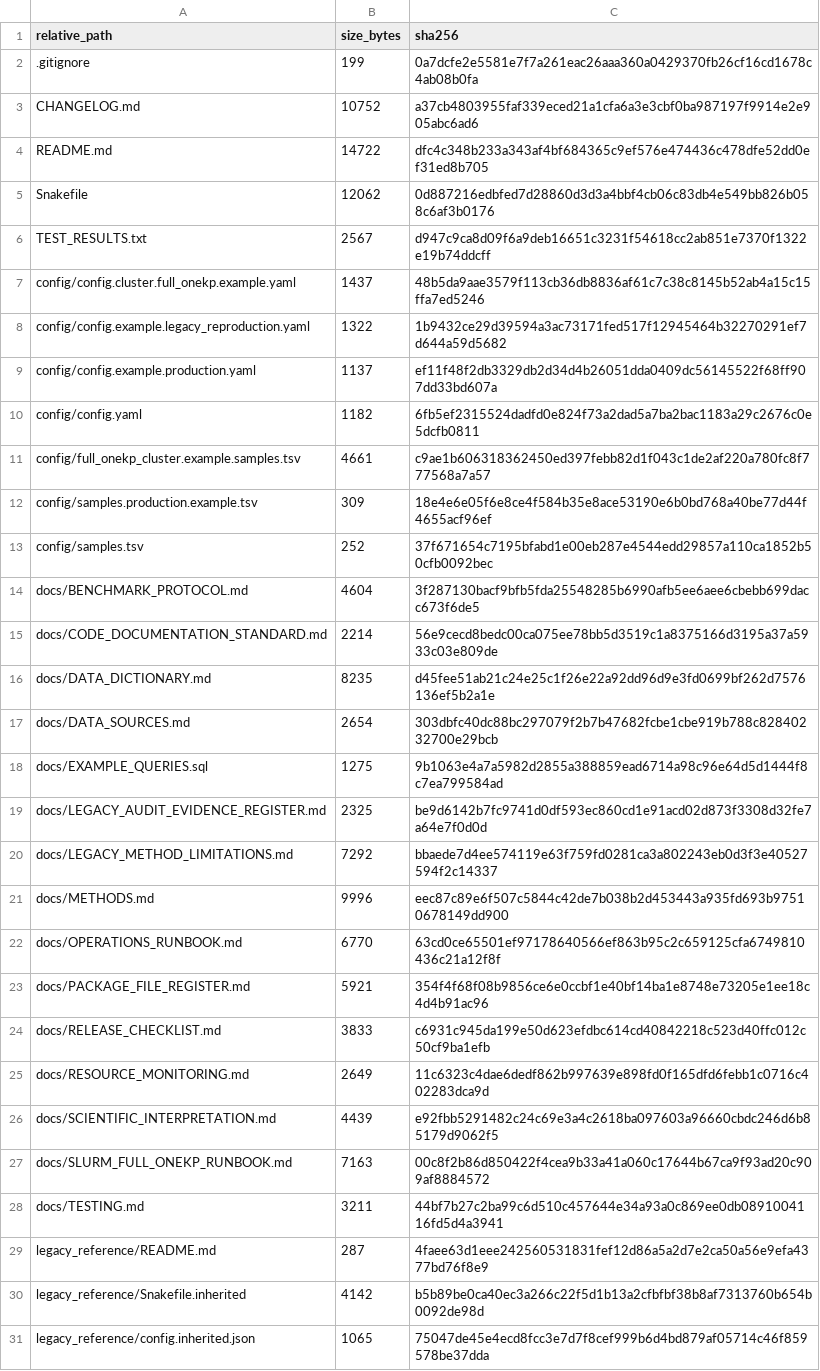
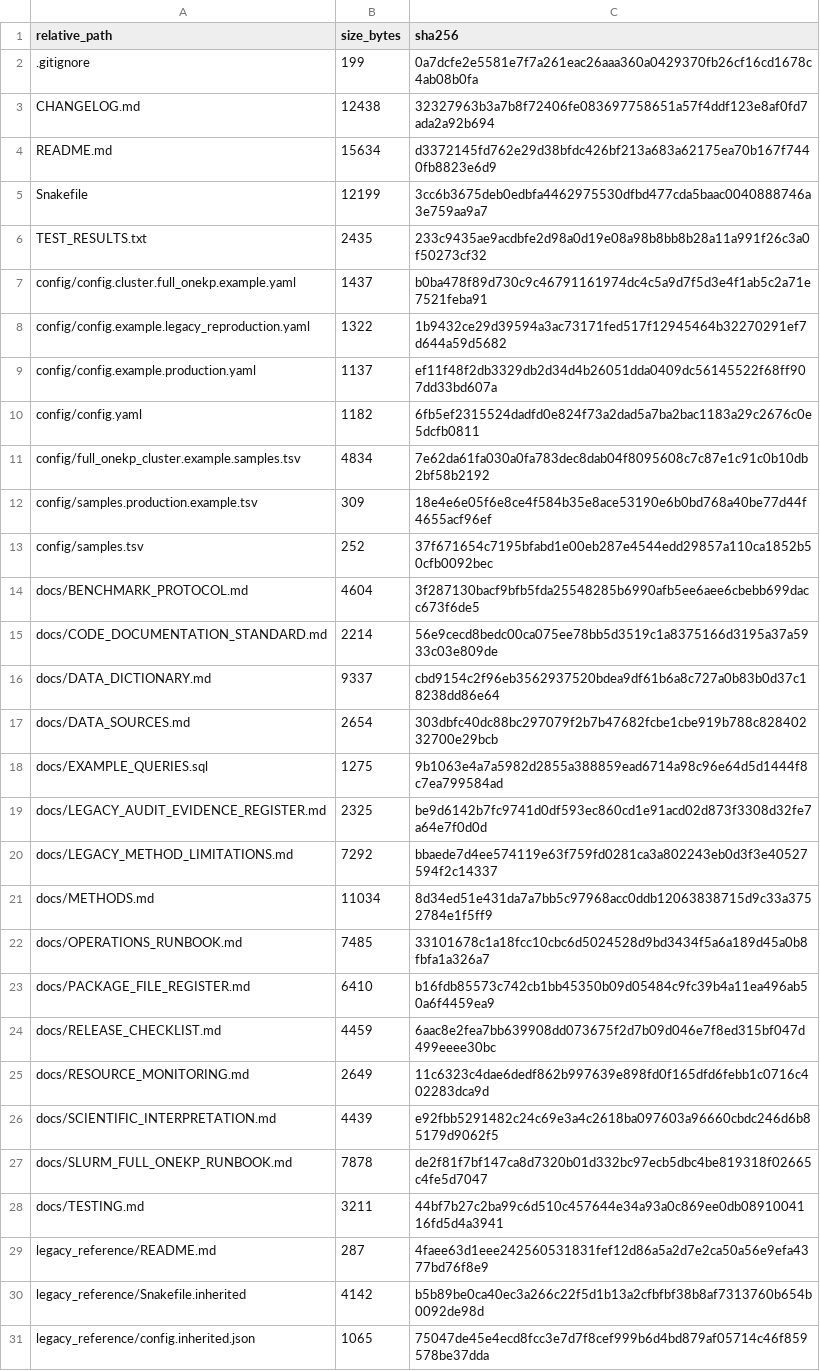
Before and after one commit to peterthorpe5/E3_project_draft, a TSV file: e3_discovery_engine/PACKAGE_MANIFEST.tsv, drawn as a sheet; only a part is shown; the diff covers the shown part only.

```diff
--- a/e3_discovery_engine/PACKAGE_MANIFEST.tsv
+++ b/e3_discovery_engine/PACKAGE_MANIFEST.tsv
@@ -2,7 +2,7 @@ relative_path	size_bytes	sha256
 .gitignore	199	0a7dcfe2e5581e7f7a261eac26aaa360a0429370fb26cf16cd1678c4ab08b0fa
-CHANGELOG.md	10752	a37cb4803955faf339eced21a1cfa6a3e3cbf0ba987197f9914e2e905abc6ad6
-README.md	14722	dfc4c348b233a343af4bf684365c9ef576e474436c478dfe52dd0ef31ed8b705
-Snakefile	12062	0d887216edbfed7d28860d3d3a4bbf4cb06c83db4e549bb826b058c6af3b0176
-TEST_RESULTS.txt	2567	d947c9ca8d09f6a9deb16651c3231f54618cc2ab851e7370f1322e19b74ddcff
-config/config.cluster.full_onekp.example.yaml	1437	48b5da9aae3579f113cb36db8836af61c7c38c8145b52ab4a15c15ffa7ed5246
+CHANGELOG.md	12438	32327963b3a7b8f72406fe083697758651a57f4ddf123e8af0fd7ada2a92b694
+README.md	15634	d3372145fd762e29d38bfdc426bf213a683a62175ea70b167f7440fb8823e6d9
+Snakefile	12199	3cc6b3675deb0edbfa4462975530dfbd477cda5baac0040888746a3e759aa9a7
+TEST_RESULTS.txt	2435	233c9435ae9acdbfe2d98a0d19e08a98b8bb8b28a11a991f26c3a0f50273cf32
+config/config.cluster.full_onekp.example.yaml	1437	b0ba478f89d730c9c46791161974dc4c5a9d7f5d3e4f1ab5c2a71e7521feba91
 config/config.example.legacy_reproduction.yaml	1322	1b9432ce29d39594a3ac73171fed517f12945464b32270291ef7d644a59d5682
@@ -10,3 +10,3 @@ config/config.example.production.yaml	1137	ef11f48f2db3329db2d34d4b26051dda0409d
 config/config.yaml	1182	6fb5ef2315524dadfd0e824f73a2dad5a7ba2bac1183a29c2676c0e5dcfb0811
-config/full_onekp_cluster.example.samples.tsv	4661	c9ae1b606318362450ed397febb82d1f043c1de2af220a780fc8f777568a7a57
+config/full_onekp_cluster.example.samples.tsv	4834	7e62da61fa030a0fa783dec8dab04f8095608c7c87e1c91c0b10db2bf58b2192
 config/samples.production.example.tsv	309	18e4e6e05f6e8ce4f584b35e8ace53190e6b0bd768a40be77d44f4655acf96ef
@@ -15,3 +15,3 @@ docs/BENCHMARK_PROTOCOL.md	4604	3f287130bacf9bfb5fda25548285b6990afb5ee6aee6cbeb
 docs/CODE_DOCUMENTATION_STANDARD.md	2214	56e9cecd8bedc00ca075ee78bb5d3519c1a8375166d3195a37a5933c03e809de
-docs/DATA_DICTIONARY.md	8235	d45fee51ab21c24e25c1f26e22a92dd96d9e3fd0699bf262d7576136ef5b2a1e
+docs/DATA_DICTIONARY.md	9337	cbd9154c2f96eb3562937520bdea9df61b6a8c727a0b83b0d37c18238dd86e64
 docs/DATA_SOURCES.md	2654	303dbfc40dc88bc297079f2b7b47682fcbe1cbe919b788c82840232700e29bcb
@@ -20,9 +20,9 @@ docs/LEGACY_AUDIT_EVIDENCE_REGISTER.md	2325	be9d6142b7fc9741d0df593ec860cd1e91ac
 docs/LEGACY_METHOD_LIMITATIONS.md	7292	bbaede7d4ee574119e63f759fd0281ca3a802243eb0d3f3e40527594f2c14337
-docs/METHODS.md	9996	eec87c89e6f507c5844c42de7b038b2d453443a935fd693b97510678149dd900
-docs/OPERATIONS_RUNBOOK.md	6770	63cd0ce65501ef97178640566ef863b95c2c659125cfa6749810436c21a12f8f
-docs/PACKAGE_FILE_REGISTER.md	5921	354f4f68f08b9856ce6e0ccbf1e40bf14ba1e8748e73205e1ee18c4d4b91ac96
-docs/RELEASE_CHECKLIST.md	3833	c6931c945da199e50d623efdbc614cd40842218c523d40ffc012c50cf9ba1efb
+docs/METHODS.md	11034	8d34ed51e431da7a7bb5c97968acc0ddb12063838715d9c33a3752784e1f5ff9
+docs/OPERATIONS_RUNBOOK.md	7485	33101678c1a18fcc10cbc6d5024528d9bd3434f5a6a189d45a0b8fbfa1a326a7
+docs/PACKAGE_FILE_REGISTER.md	6410	b16fdb85573c742cb1bb45350b09d05484c9fc39b4a11ea496ab50a6f4459ea9
+docs/RELEASE_CHECKLIST.md	4459	6aac8e2fea7bb639908dd073675f2d7b09d046e7f8ed315bf047d499eeee30bc
 docs/RESOURCE_MONITORING.md	2649	11c6323c4dae6dedf862b997639e898fd0f165dfd6febb1c0716c402283dca9d
 docs/SCIENTIFIC_INTERPRETATION.md	4439	e92fbb5291482c24c69e3a4c2618ba097603a96660cbdc246d6b85179d9062f5
-docs/SLURM_FULL_ONEKP_RUNBOOK.md	7163	00c8f2b86d850422f4cea9b33a41a060c17644b67ca9f93ad20c909af8884572
+docs/SLURM_FULL_ONEKP_RUNBOOK.md	7878	de2f81f7bf147ca8d7320b01d332bc97ecb5dbc4be819318f02665c4fe5d7047
 docs/TESTING.md	3211	44bf7b27c2ba99c6d510c457644e34a93a0c869ee0db0891004116fd5d4a3941
```
Also changed, not shown: 24 edited cells elsewhere in this file, e3_discovery_engine/config/full_onekp_cluster.example.samples.tsv, 24 other files.
